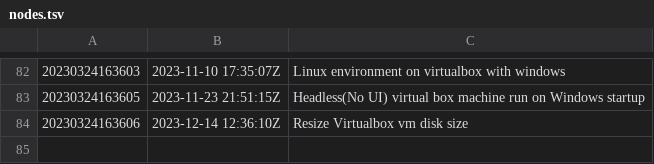
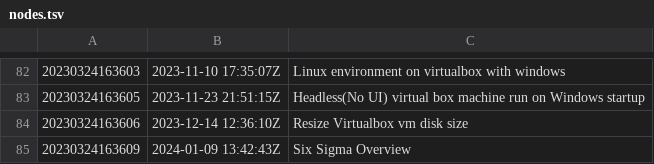
Before and after one commit to AugustasV/zet, a TSV file: dex/nodes.tsv, drawn as a sheet; only a part is shown, gaps mark what is left out.

Commit message:
Six Sigma Overview

```diff
--- a/dex/nodes.tsv
+++ b/dex/nodes.tsv
@@ -84 +84,2 @@
 20230324163606	2023-12-14 12:36:10Z	Resize Virtualbox vm disk size
+20230324163609	2024-01-09 13:42:43Z	Six Sigma Overview
```
Also changed, not shown: 3 other files.
